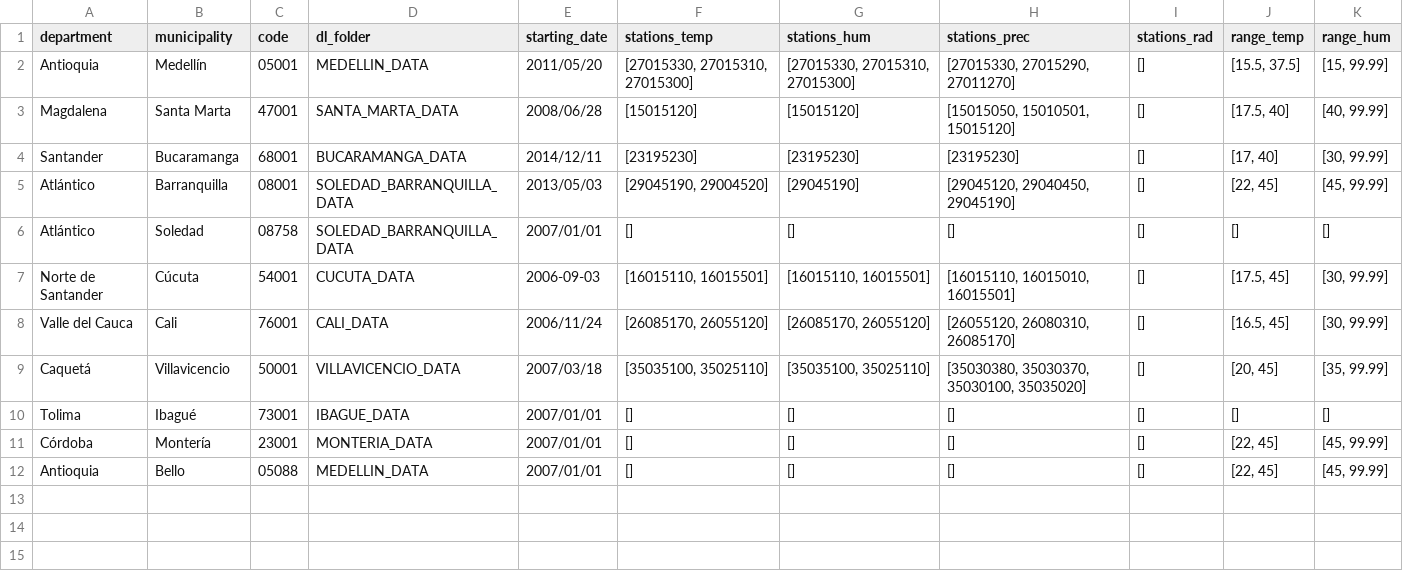
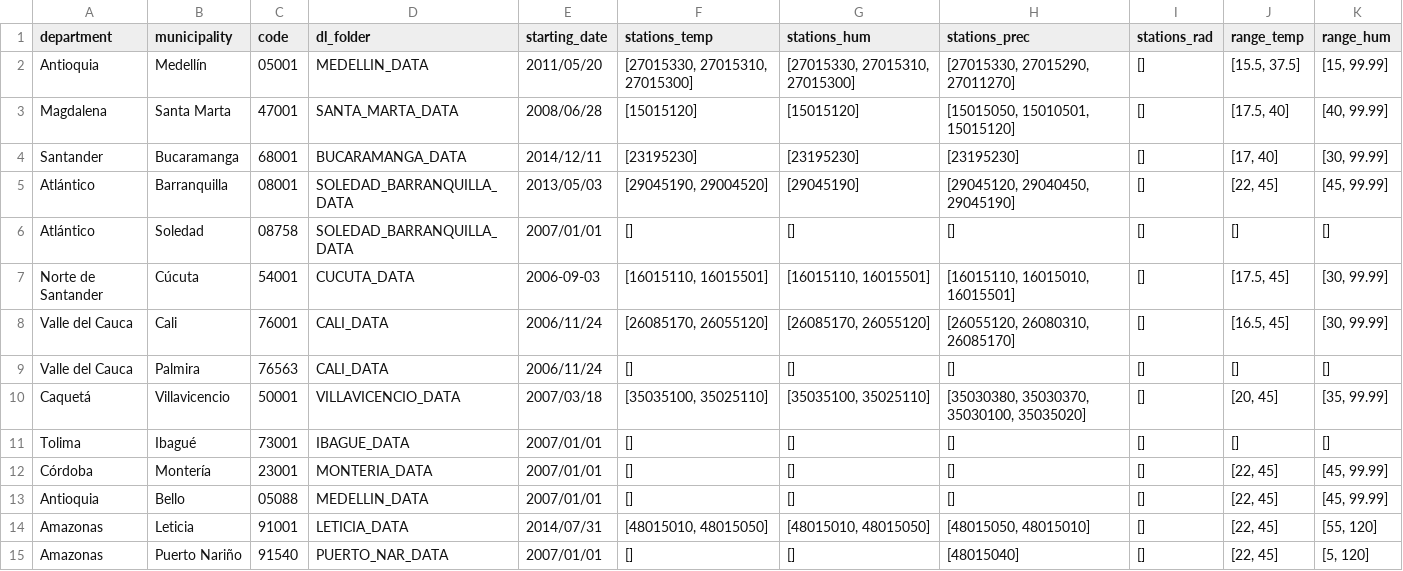
Before and after one commit to alceballosa/dengue-project, a CSV file: params.csv, drawn as a sheet; the diff names each change by its address in the sheet, - before the commit and + after, or states it on an @@ line.

```diff
--- a/params.csv
+++ b/params.csv
+row 9: Valle del Cauca | Palmira | 76563 | CALI_DATA | 2006/11/24 | [] | [] | [] | [] | [] | []
+row 14: Amazonas | Leticia | 91001 | LETICIA_DATA | 2014/07/31 | [48015010, 48015050] | [48015010, 48015050] | [48015050, 48015010] | [] | [22, 45] | [55, 120]
+row 15: Amazonas | Puerto Nariño | 91540 | PUERTO_NAR_DATA | 2007/01/01 | [] | [] | [48015040] | [] | [22, 45] | [5, 120]
```
Also changed, not shown: params2.csv, test.csv, 22 other files.
